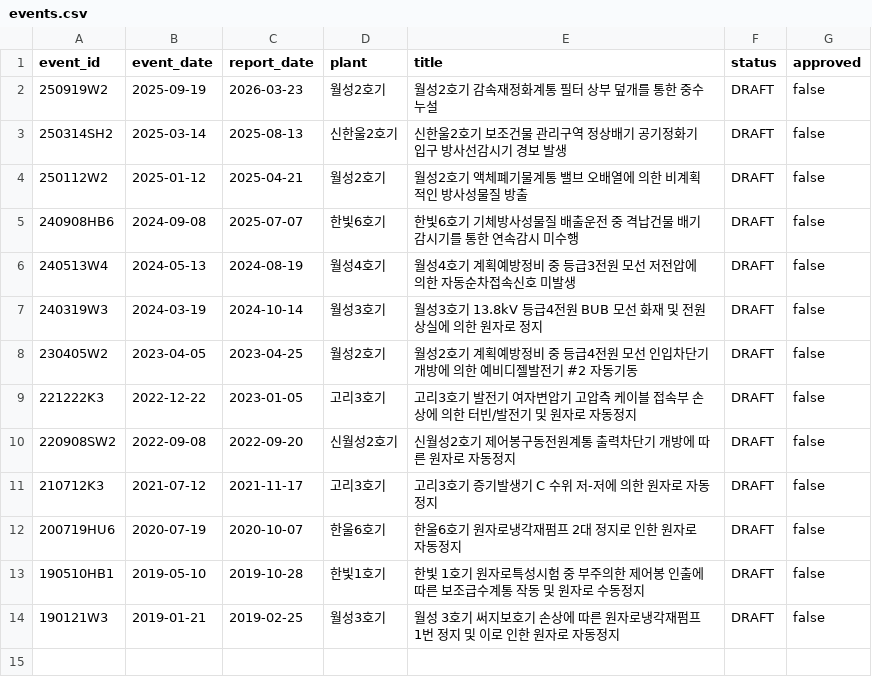
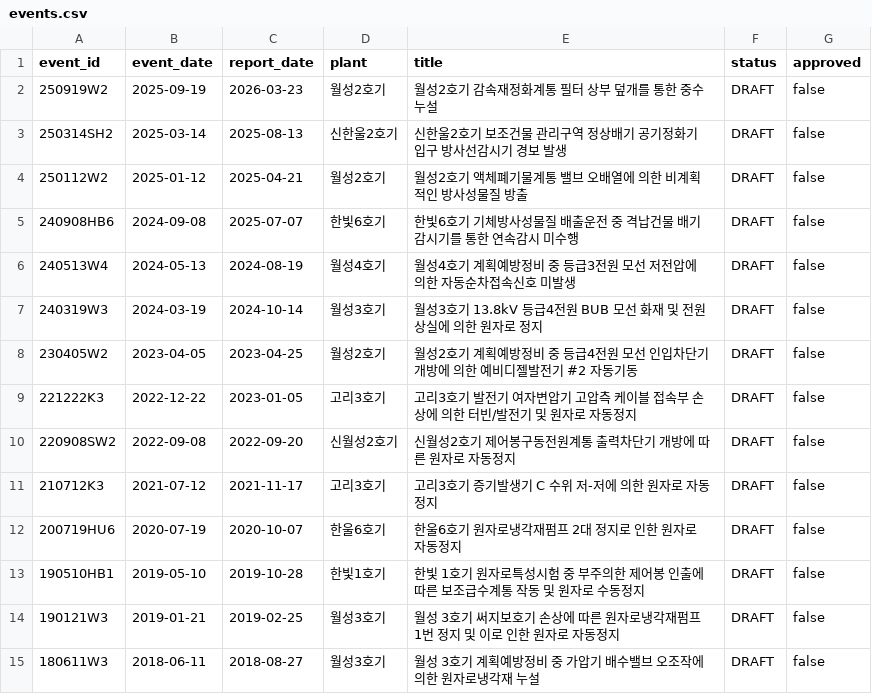
Before and after one commit to worldinyj/opis-chatgpt, a CSV file: index/events.csv, drawn as a sheet; the diff names each change by its address in the sheet, - before the commit and + after, or states it on an @@ line.

Commit message:
PILOT-14 evidence-based human performance and organizational learning draft

```diff
--- a/index/events.csv
+++ b/index/events.csv
+row 15: 180611W3 | 2018-06-11 | 2018-08-27 | 월성3호기 | 월성 3호기 계획예방정비 중 가압기 배수밸브 오조작에 의한 원자로냉각재 누설 | DRAFT | false
```
Also changed, not shown: 12 other files.
